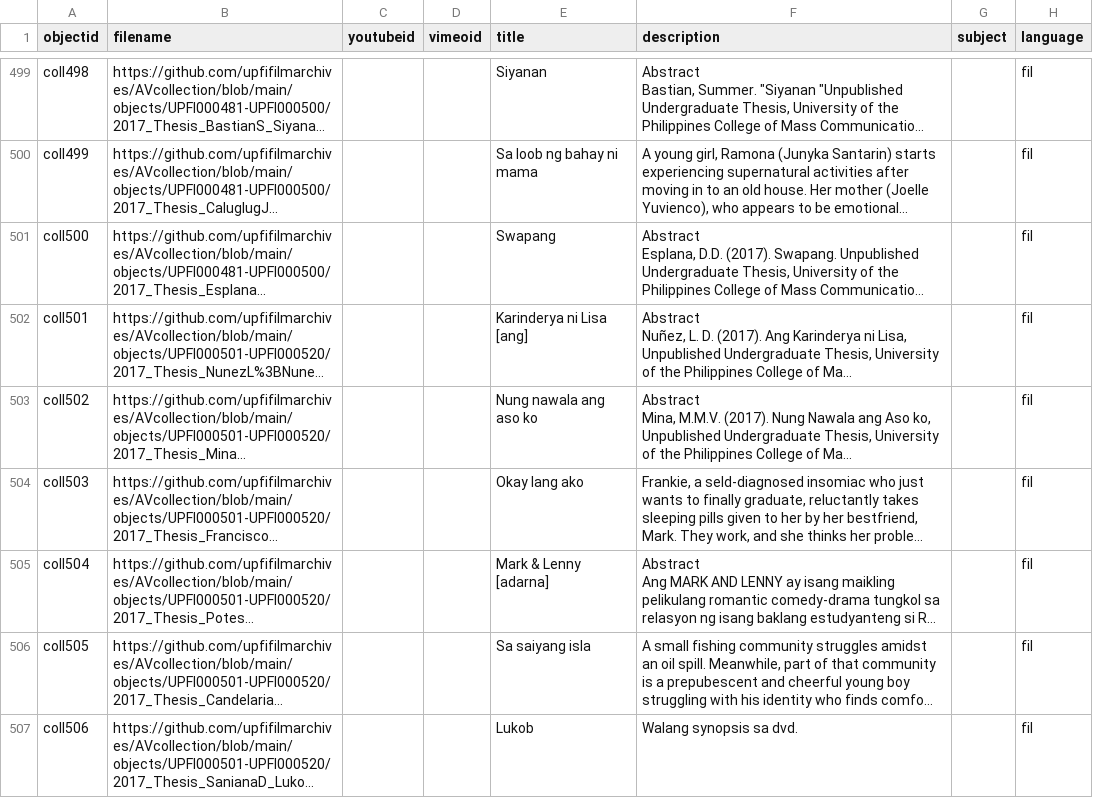
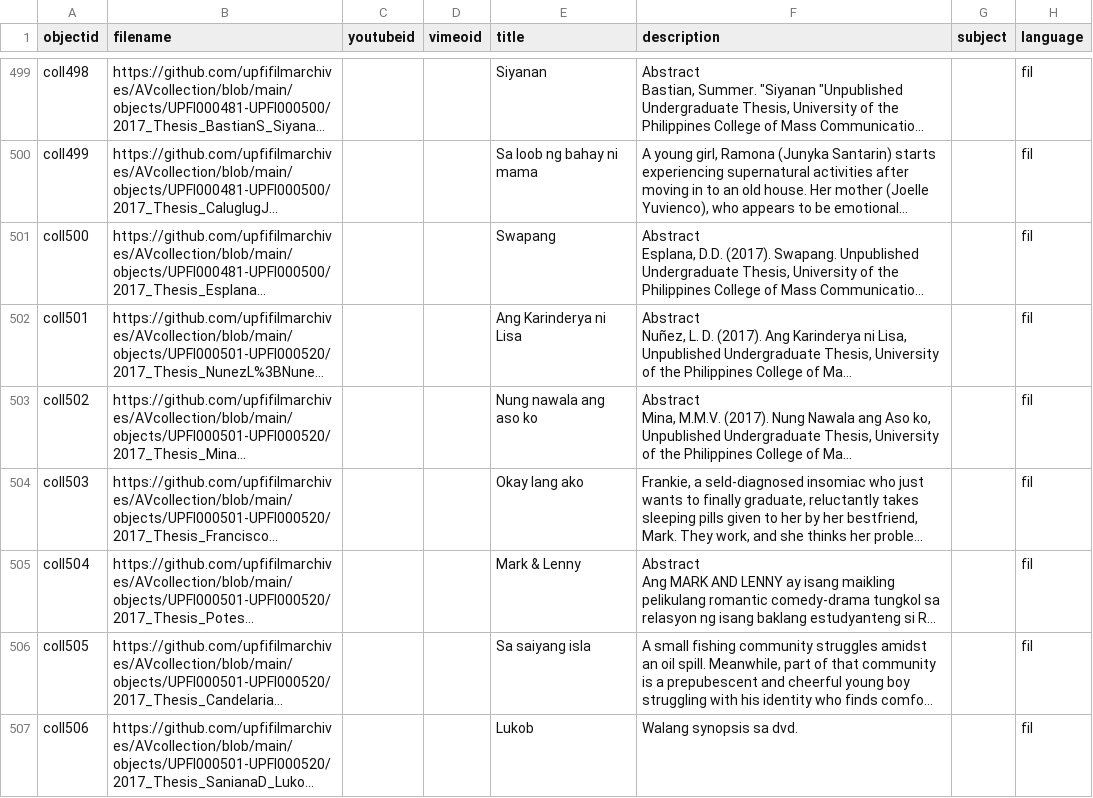
Before and after one commit to mrlessegers/AVcollection, a CSV file: _data/metadata.csv, drawn as a sheet; only a part is shown, gaps mark what is left out; long unchanged cells end in …; the diff covers the shown part only; the diff names each change by its address in the sheet, - before the commit and + after, or states it on an @@ line.

```diff
--- a/_data/metadata.csv
+++ b/_data/metadata.csv
-E502 (title): Karinderya ni Lisa [ang]
+E502 (title): Ang Karinderya ni Lisa
-E505 (title): Mark & Lenny [adarna]
+E505 (title): Mark & Lenny
```
Also changed, not shown: 13 edited cells elsewhere in this file.
